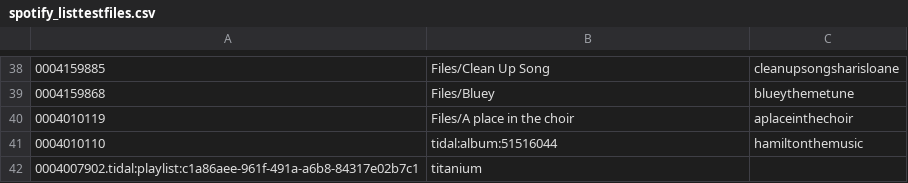
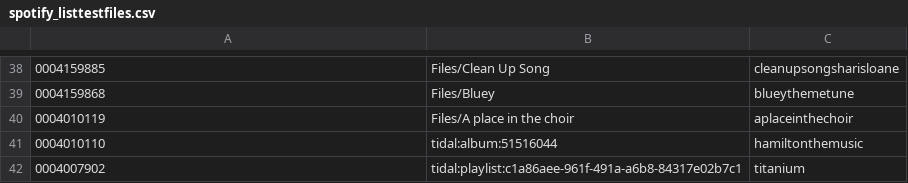
Before and after one commit to peadarforbes/musicbox, a CSV file: spotify_listtestfiles.csv, drawn as a sheet; only a part is shown, gaps mark what is left out.

Commit message:
Update spotify_listtestfiles.csv

```diff
--- a/spotify_listtestfiles.csv
+++ b/spotify_listtestfiles.csv
@@ -41,2 +41,2 @@
 0004010110,tidal:album:51516044,hamiltonthemusic
-0004007902.tidal:playlist:c1a86aee-961f-491a-a6b8-84317e02b7c1,titanium
+0004007902,tidal:playlist:c1a86aee-961f-491a-a6b8-84317e02b7c1,titanium
```
